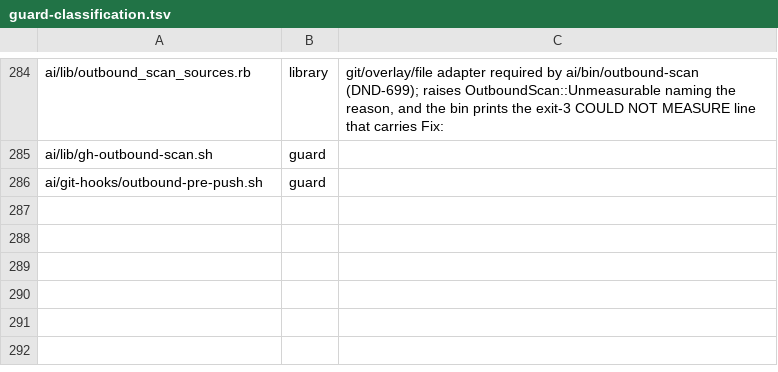
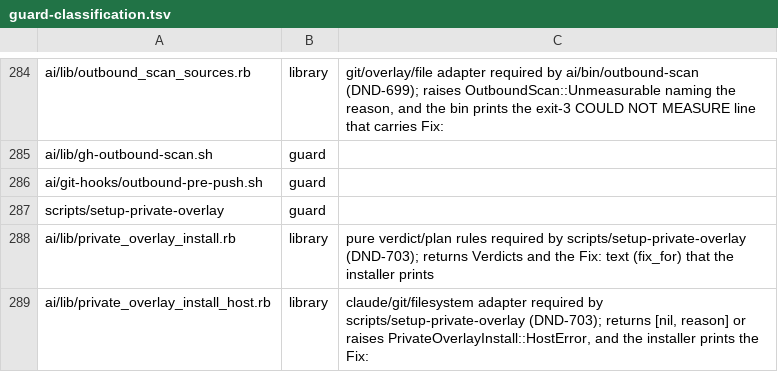
Before and after one commit to CJPoll/custom, a TSV file: ai/guard-classification.tsv, drawn as a sheet; only a part is shown, gaps mark what is left out; the diff names each change by its address in the sheet, - before the commit and + after, or states it on an @@ line.

```diff
--- a/ai/guard-classification.tsv
+++ b/ai/guard-classification.tsv
+row 287: scripts/setup-private-overlay | guard
+row 288: ai/lib/private_overlay_install.rb | library | pure verdict/plan rules required by scripts/setup-private-overlay (DND-703); returns Verdicts and the Fix: text (fix_for) that the installer prints
+row 289: ai/lib/private_overlay_install_host.rb | library | claude/git/filesystem adapter required by scripts/setup-private-overlay (DND-703); returns [nil, reason] or raises PrivateOverlayInstall::HostError, and the installer prints the Fix:
```
Also changed, not shown: 18 other files.
